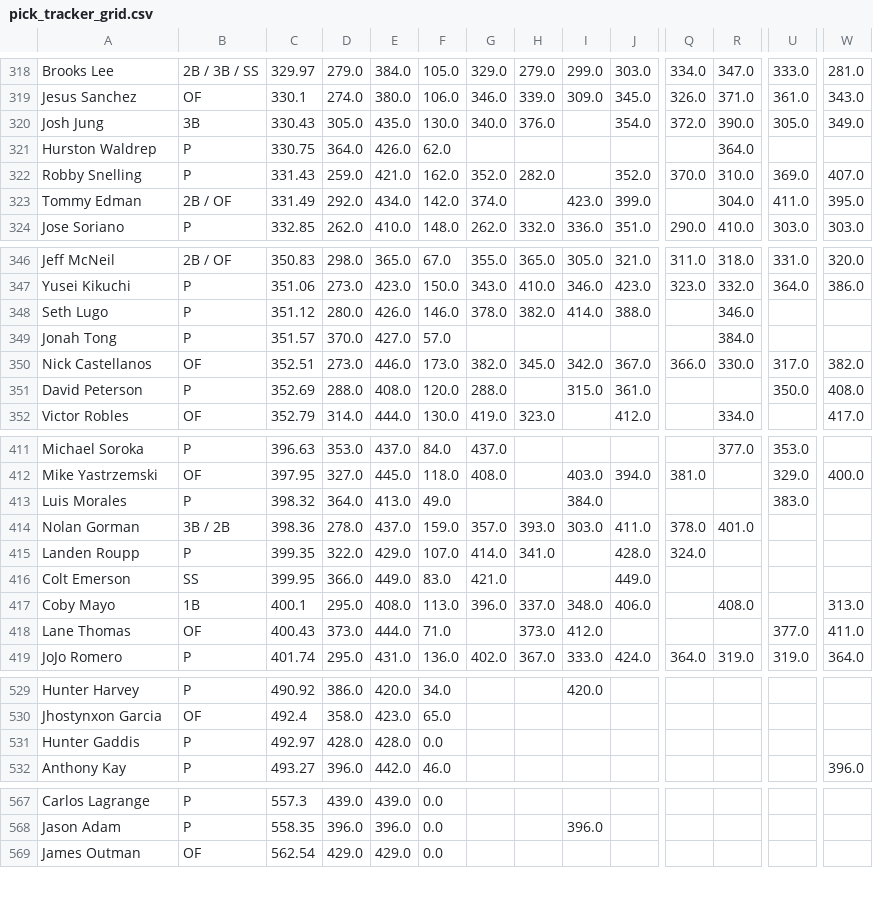
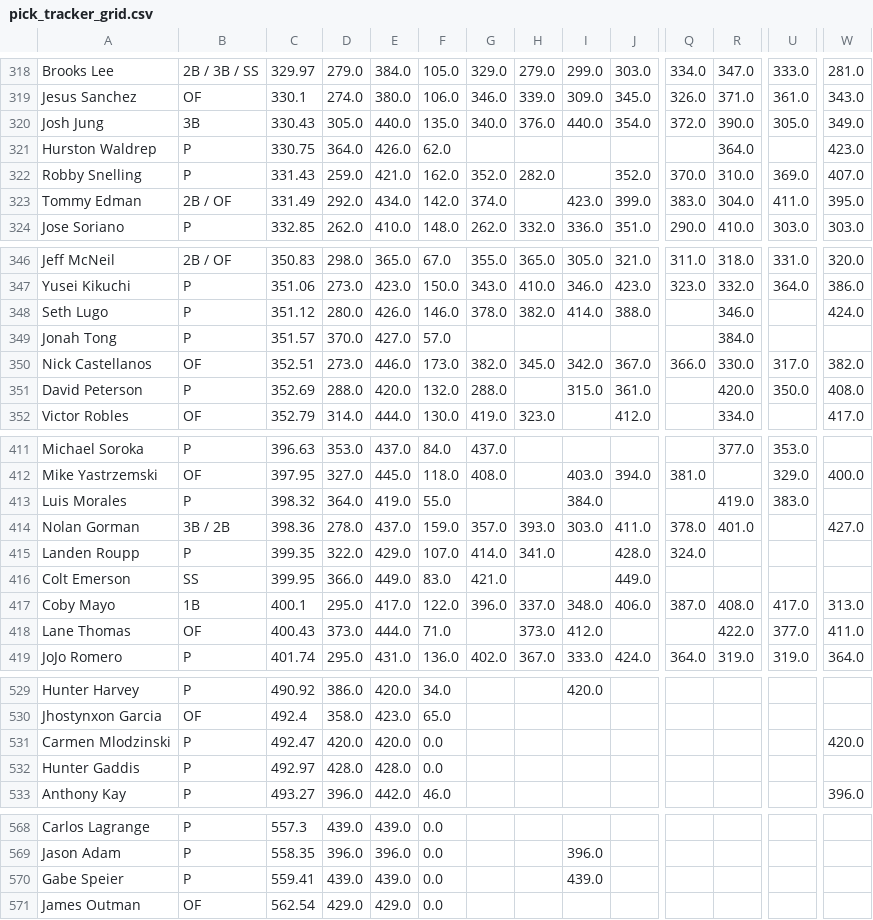
Before and after one commit to chrismack698/TGFBI-Pick-Tracker, a CSV file: data/pick_tracker_grid.csv, drawn as a sheet; only a part is shown, gaps mark what is left out; rows hold the shown columns only; the diff covers the shown part only; the diff names each change by its address in the sheet, - before the commit and + after, or states it on an @@ line.

```diff
--- a/data/pick_tracker_grid.csv
+++ b/data/pick_tracker_grid.csv
-E320: 435.0
+E320: 440.0
-F320: 130.0
+F320: 135.0
-I320: (empty)
+I320: 440.0
-W321: (empty)
+W321: 423.0
-Q323: (empty)
+Q323: 383.0
-W348: (empty)
+W348: 424.0
-E351: 408.0
+E351: 420.0
-F351: 120.0
+F351: 132.0
-R351: (empty)
+R351: 420.0
-E413: 413.0
+E413: 419.0
-F413: 49.0
+F413: 55.0
-R413: (empty)
+R413: 419.0
-W414: (empty)
+W414: 427.0
-E417: 408.0
+E417: 417.0
-F417: 113.0
+F417: 122.0
-Q417: (empty)
+Q417: 387.0
-U417: (empty)
+U417: 417.0
-R418: (empty)
+R418: 422.0
+row 531: Carmen Mlodzinski | P | 492.47 | 420.0 | 420.0 | 0.0 |  |  |  |  |  |  |  | 420.0
+row 570: Gabe Speier | P | 559.41 | 439.0 | 439.0 | 0.0 |  |  | 439.0
```
Also changed, not shown: 30 edited cells elsewhere in this file, 1 other file.
